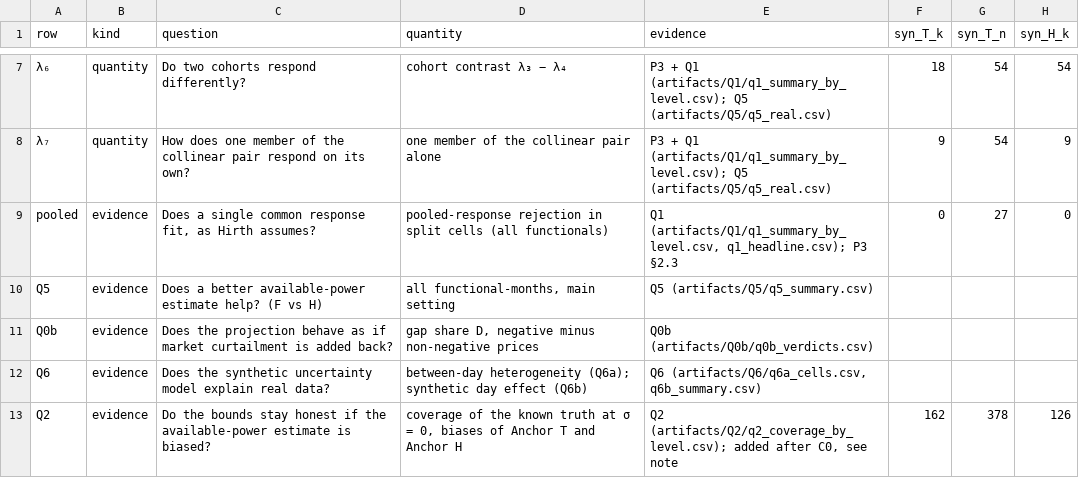
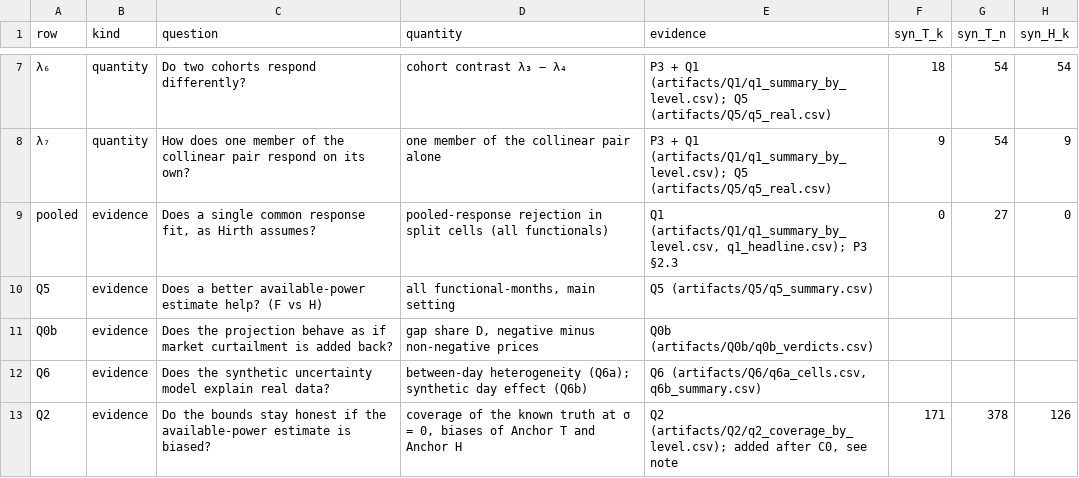
Before and after one commit to GaganGanesh98/Wind-curtailment, a CSV file: results/C1_conclusions_table.csv, drawn as a sheet; only a part is shown, gaps mark what is left out; the diff names each change by its address in the sheet, - before the commit and + after, or states it on an @@ line.

```diff
--- a/results/C1_conclusions_table.csv
+++ b/results/C1_conclusions_table.csv
-F13 (syn_T_k): 162
+F13 (syn_T_k): 171
```
Also changed, not shown: artifacts/Q1/q1_summary_by_level.csv, artifacts/Q2/q2_coverage_by_level.csv, 16 other files.
